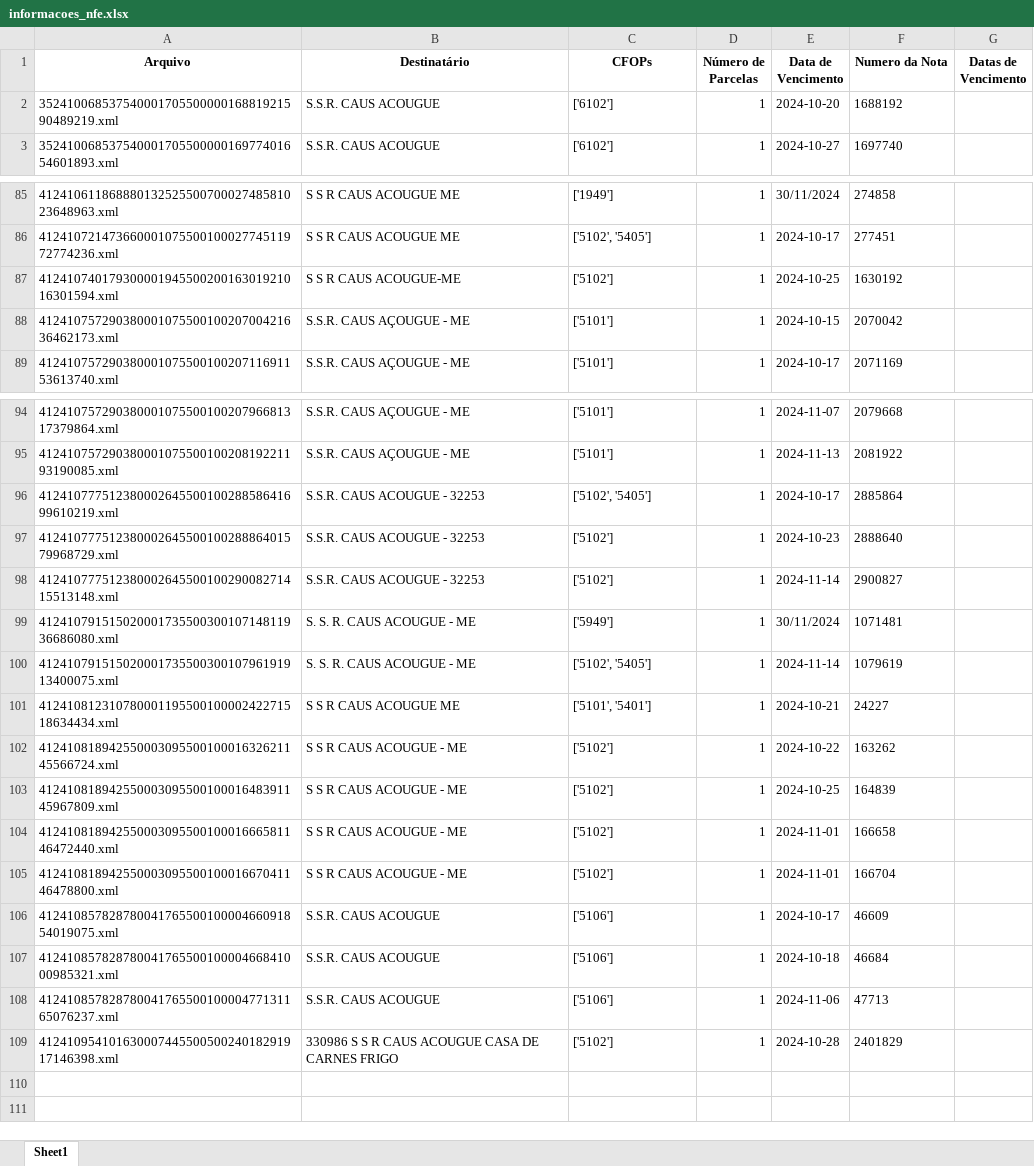
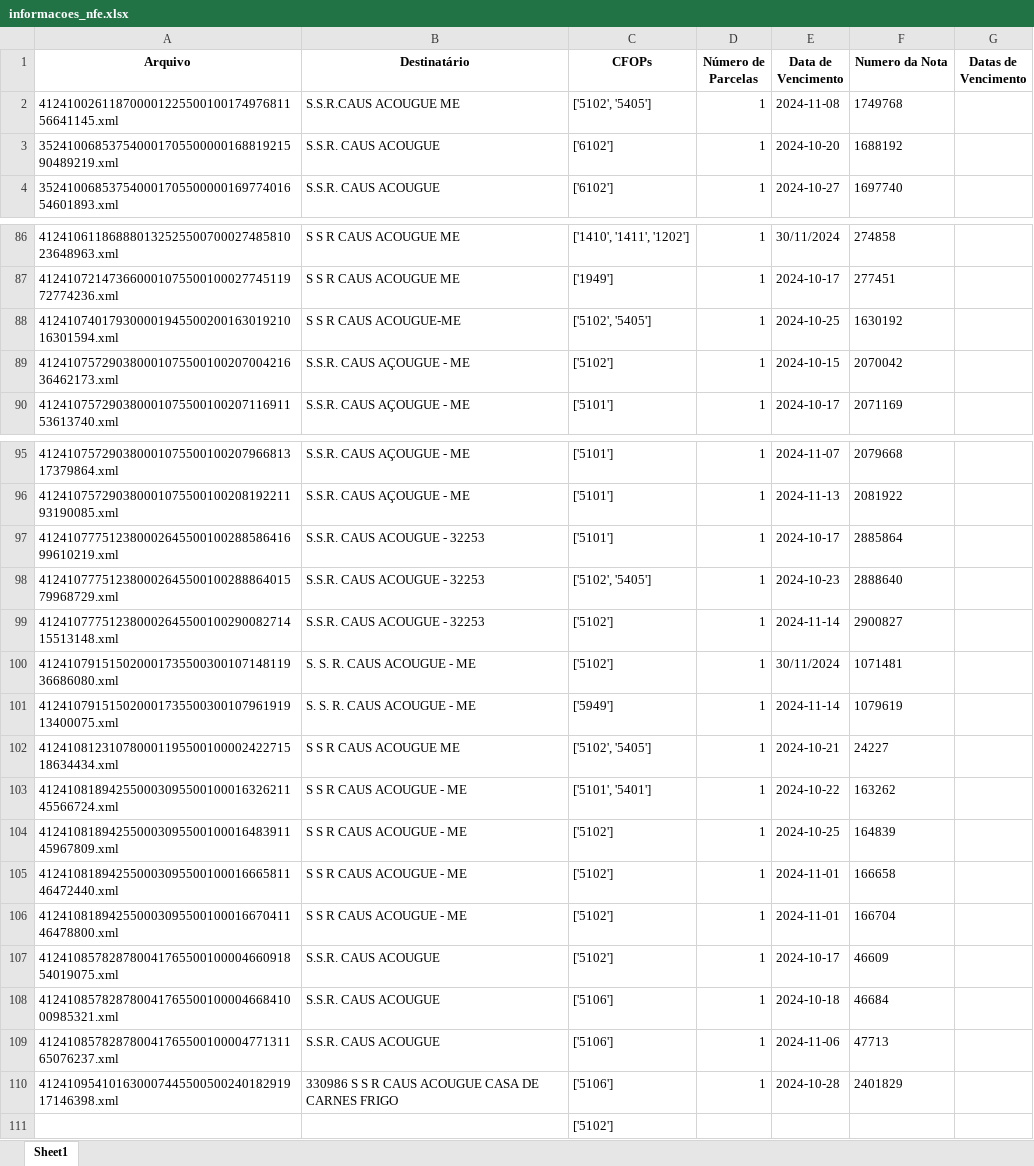
Before and after one commit to LuizHillebrande/NFE_Logika, an Excel workbook: informacoes_nfe.xlsx, sheet Sheet1, drawn as a sheet; only a part is shown, gaps mark what is left out; values as stored, in another font and other column widths than the file's, no borders; addresses are those after the commit; the diff covers the shown part only; the diff names each change by its address in the sheet, - before the commit and + after, or states it on an @@ line.

```diff
--- a/informacoes_nfe.xlsx (sheet Sheet1)
+++ b/informacoes_nfe.xlsx (sheet Sheet1)
+row 2: 41241002611870000122550010017497681156641145.xml | S.S.R.CAUS ACOUGUE ME | ['5102', '5405'] | 1 | 2024-11-08 | 1749768
-C86 (CFOPs): ['1949']
+C86 (CFOPs): ['1410', '1411', '1202']
-C87 (CFOPs): ['5102', '5405']
+C87 (CFOPs): ['1949']
-C88 (CFOPs): ['5102']
+C88 (CFOPs): ['5102', '5405']
-C89 (CFOPs): ['5101']
+C89 (CFOPs): ['5102']
-C97 (CFOPs): ['5102', '5405']
+C97 (CFOPs): ['5101']
-C98 (CFOPs): ['5102']
+C98 (CFOPs): ['5102', '5405']
-C100 (CFOPs): ['5949']
+C100 (CFOPs): ['5102']
-C101 (CFOPs): ['5102', '5405']
+C101 (CFOPs): ['5949']
-C102 (CFOPs): ['5101', '5401']
+C102 (CFOPs): ['5102', '5405']
-C103 (CFOPs): ['5102']
+C103 (CFOPs): ['5101', '5401']
-C107 (CFOPs): ['5106']
+C107 (CFOPs): ['5102']
-C110 (CFOPs): ['5102']
+C110 (CFOPs): ['5106']
+row 111:  |  | ['5102']
```
Also changed, not shown: 35 edited cells elsewhere in this sheet, 1 other file.
